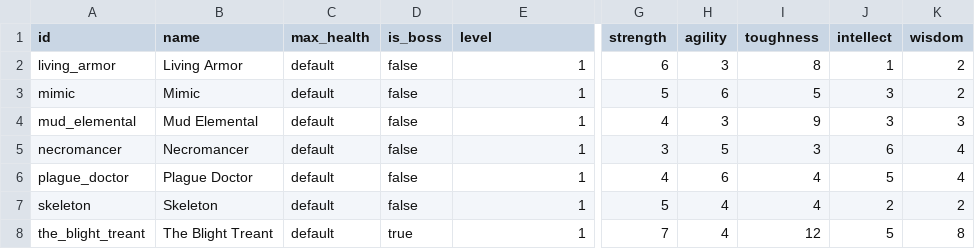
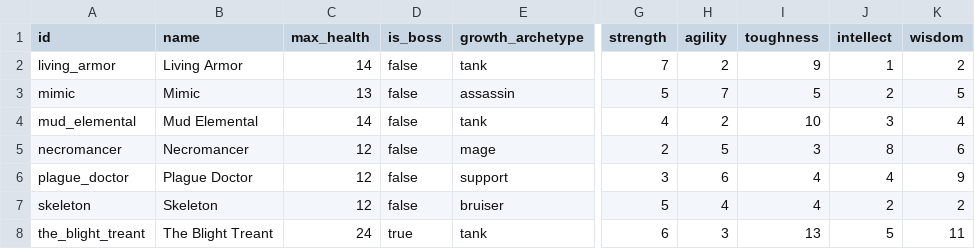
Before and after one commit to Talyen/Trinket, a TSV file: ContentManifest/enemies.tsv, drawn as a sheet; only a part is shown, gaps mark what is left out; the diff covers the shown part only; the diff names each change by its address in the sheet, - before the commit and + after, or states it on an @@ line.

```diff
--- a/ContentManifest/enemies.tsv
+++ b/ContentManifest/enemies.tsv
-E1: level
+E1: growth_archetype
-C2 (max_health): default
+C2 (max_health): 14
-E2 (growth_archetype): 1
+E2 (growth_archetype): tank
-G2 (strength): 6
+G2 (strength): 7
-H2 (agility): 3
+H2 (agility): 2
-I2 (toughness): 8
+I2 (toughness): 9
-C3 (max_health): default
+C3 (max_health): 13
-E3 (growth_archetype): 1
+E3 (growth_archetype): assassin
-H3 (agility): 6
+H3 (agility): 7
-J3 (intellect): 3
+J3 (intellect): 2
-K3 (wisdom): 2
+K3 (wisdom): 5
-C4 (max_health): default
+C4 (max_health): 14
-E4 (growth_archetype): 1
+E4 (growth_archetype): tank
-H4 (agility): 3
+H4 (agility): 2
-I4 (toughness): 9
+I4 (toughness): 10
-K4 (wisdom): 3
+K4 (wisdom): 4
-C5:C7 (max_health): default
+C5:C7 (max_health): 12
-E5 (growth_archetype): 1
+E5 (growth_archetype): mage
-G5 (strength): 3
+G5 (strength): 2
-J5 (intellect): 6
+J5 (intellect): 8
-K5 (wisdom): 4
+K5 (wisdom): 6
-E6 (growth_archetype): 1
+E6 (growth_archetype): support
-G6 (strength): 4
+G6 (strength): 3
-J6 (intellect): 5
+J6 (intellect): 4
-K6 (wisdom): 4
+K6 (wisdom): 9
-E7 (growth_archetype): 1
+E7 (growth_archetype): bruiser
-C8 (max_health): default
+C8 (max_health): 24
-E8 (growth_archetype): 1
+E8 (growth_archetype): tank
-G8 (strength): 7
+G8 (strength): 6
-H8 (agility): 4
+H8 (agility): 3
-I8 (toughness): 12
+I8 (toughness): 13
-K8 (wisdom): 8
+K8 (wisdom): 11
```
Also changed, not shown: 44 edited cells elsewhere in this file, ContentManifest/combatants.tsv, ContentManifest/stages.tsv, 17 other files.
